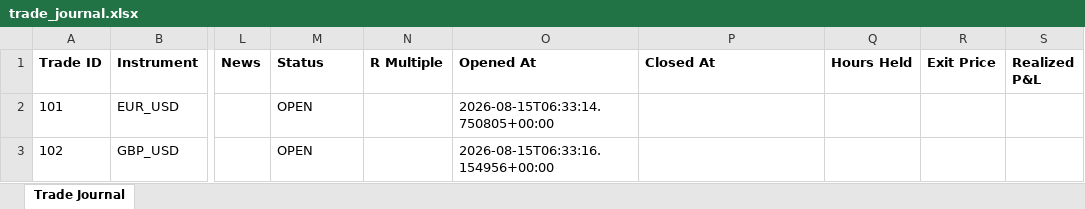
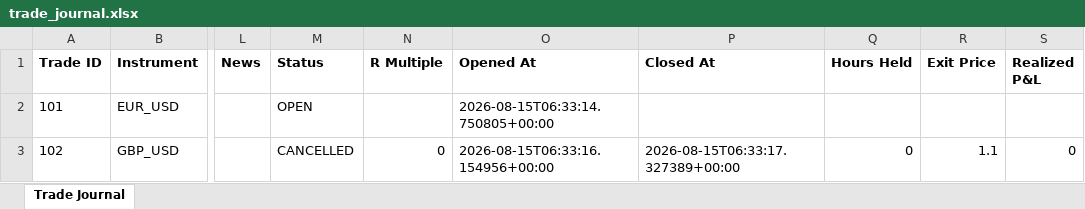
Before and after one commit to wxthesparthaaa/Claude-Trade-Agent, an Excel workbook: trade_journal.xlsx, sheet Trade Journal, drawn as a sheet; only a part is shown, gaps mark what is left out; values as stored, in another font and other column widths than the file's, no borders; the diff names each change by its address in the sheet, - before the commit and + after, or states it on an @@ line.

Commit message:
Update trade_journal.xlsx

```diff
--- a/trade_journal.xlsx (sheet Trade Journal)
+++ b/trade_journal.xlsx (sheet Trade Journal)
-M3 (Status): OPEN
+M3 (Status): CANCELLED
-N3 (R Multiple): (empty)
+N3 (R Multiple): 0
-P3 (Closed At): (empty)
+P3 (Closed At): 2026-08-15T06:33:17.327389+00:00
-Q3 (Hours Held): (empty)
+Q3 (Hours Held): 0
-R3 (Exit Price): (empty)
+R3 (Exit Price): 1.1
-S3 (Realized P&L): (empty)
+S3 (Realized P&L): 0
```
